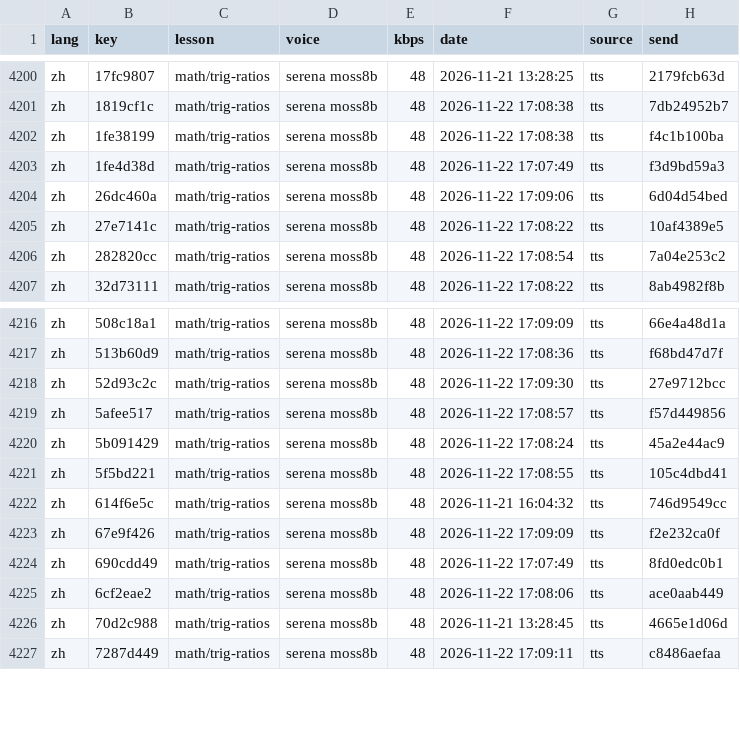
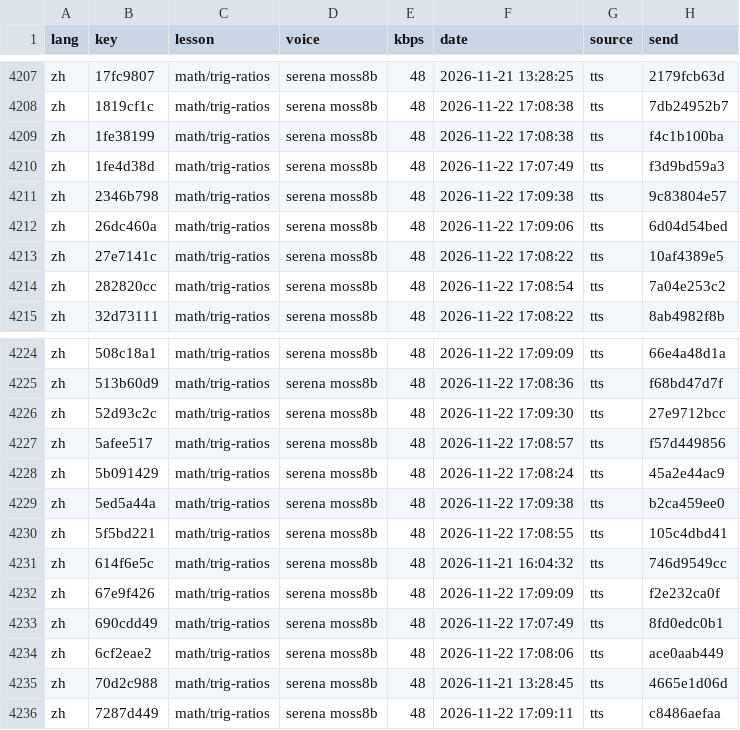
Before and after one commit to gladcolor/gc-audio-lang-math, a TSV file: status/ledger.tsv, drawn as a sheet; only a part is shown, gaps mark what is left out; the diff covers the shown part only.

Commit message:
math/factoring: read-aloud (run) - finished (104/104 serena)

```diff
--- a/status/ledger.tsv
+++ b/status/ledger.tsv
@@ -4203,2 +4210,3 @@ zh	1fe38199	math/trig-ratios	serena moss8b	48	2026-11-22 17:08:38	tts	f4c1b100ba
 zh	1fe4d38d	math/trig-ratios	serena moss8b	48	2026-11-22 17:07:49	tts	f3d9bd59a3
+zh	2346b798	math/trig-ratios	serena moss8b	48	2026-11-22 17:09:38	tts	9c83804e57
 zh	26dc460a	math/trig-ratios	serena moss8b	48	2026-11-22 17:09:06	tts	6d04d54bed
@@ -4220,2 +4228,3 @@ zh	5afee517	math/trig-ratios	serena moss8b	48	2026-11-22 17:08:57	tts	f57d449856
 zh	5b091429	math/trig-ratios	serena moss8b	48	2026-11-22 17:08:24	tts	45a2e44ac9
+zh	5ed5a44a	math/trig-ratios	serena moss8b	48	2026-11-22 17:09:38	tts	b2ca459ee0
 zh	5f5bd221	math/trig-ratios	serena moss8b	48	2026-11-22 17:08:55	tts	105c4dbd41
```
Also changed, not shown: 14 added rows elsewhere in this file, 20 other files.
